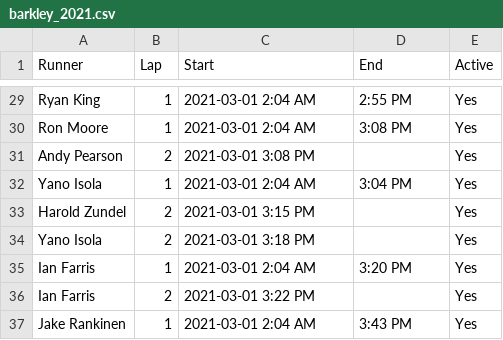
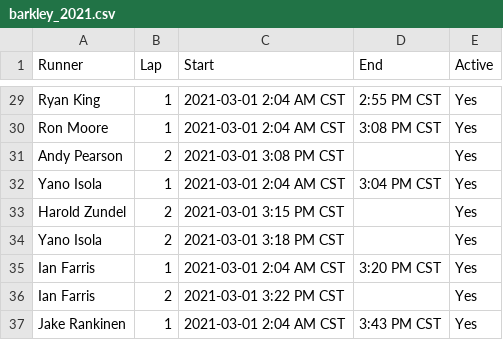
Before and after one commit to johnsug/garmin, a CSV file: barkley_2021.csv, drawn as a sheet; only a part is shown, gaps mark what is left out; the diff covers the shown part only; the diff names each change by its address in the sheet, - before the commit and + after, or states it on an @@ line.

```diff
--- a/barkley_2021.csv
+++ b/barkley_2021.csv
-C29:C30 (Start): 2021-03-01 2:04 AM
+C29:C30 (Start): 2021-03-01 2:04 AM CST
-D29 (End): 2:55 PM
+D29 (End): 2:55 PM CST
-D30 (End): 3:08 PM
+D30 (End): 3:08 PM CST
-C31 (Start): 2021-03-01 3:08 PM
+C31 (Start): 2021-03-01 3:08 PM CST
-C32 (Start): 2021-03-01 2:04 AM
+C32 (Start): 2021-03-01 2:04 AM CST
-D32 (End): 3:04 PM
+D32 (End): 3:04 PM CST
-C33 (Start): 2021-03-01 3:15 PM
+C33 (Start): 2021-03-01 3:15 PM CST
-C34 (Start): 2021-03-01 3:18 PM
+C34 (Start): 2021-03-01 3:18 PM CST
-C35 (Start): 2021-03-01 2:04 AM
+C35 (Start): 2021-03-01 2:04 AM CST
-D35 (End): 3:20 PM
+D35 (End): 3:20 PM CST
-C36 (Start): 2021-03-01 3:22 PM
+C36 (Start): 2021-03-01 3:22 PM CST
-C37 (Start): 2021-03-01 2:04 AM
+C37 (Start): 2021-03-01 2:04 AM CST
-D37 (End): 3:43 PM
+D37 (End): 3:43 PM CST
```
Also changed, not shown: 44 edited cells elsewhere in this file.
